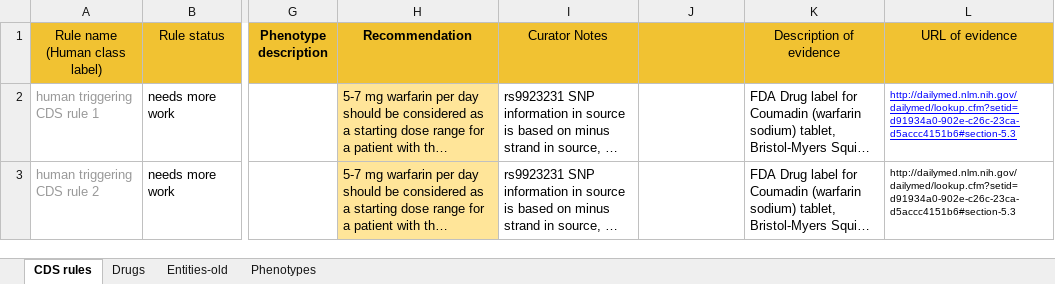
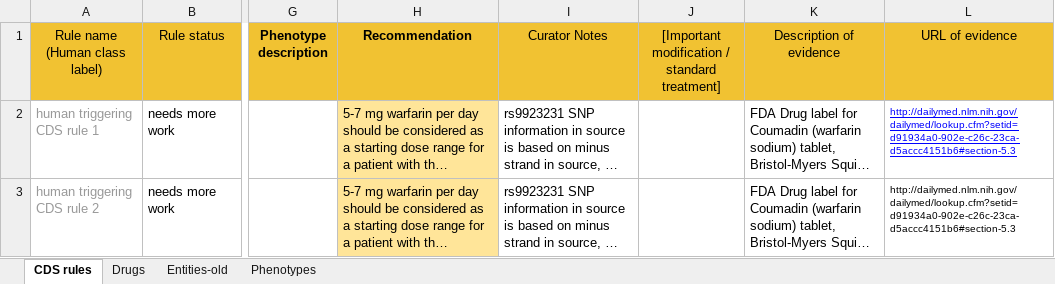
Before and after one commit to rezacsedu/genomic-cds, an Excel workbook: knowledge-base/trunk/data/decision-support-rules/Pharmacogenomics decision support spreadsheet_v2.xlsx, sheet CDS rules, drawn as a sheet; only a part is shown, gaps mark what is left out; long unchanged cells end in …; values as stored, in another font and other column widths than the file's, no borders; charts and pictures and conditional formats not drawn; the diff names each change by its address in the sheet, - before the commit and + after, or states it on an @@ line.

```diff
--- a/knowledge-base/trunk/data/decision-support-rules/Pharmacogenomics decision support spreadsheet_v2.xlsx (sheet CDS rules)
+++ b/knowledge-base/trunk/data/decision-support-rules/Pharmacogenomics decision support spreadsheet_v2.xlsx (sheet CDS rules)
-J1: (empty)
+J1: [Important modification / standard treatment]
```
Also changed, not shown: sheet Entities-old, sheet Phenotypes, 15 other files.
